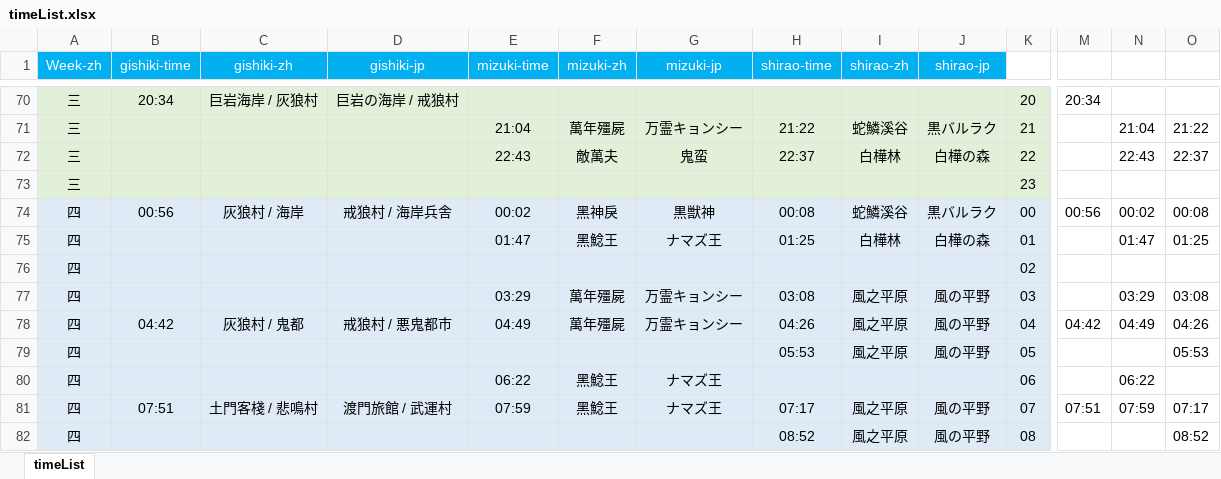
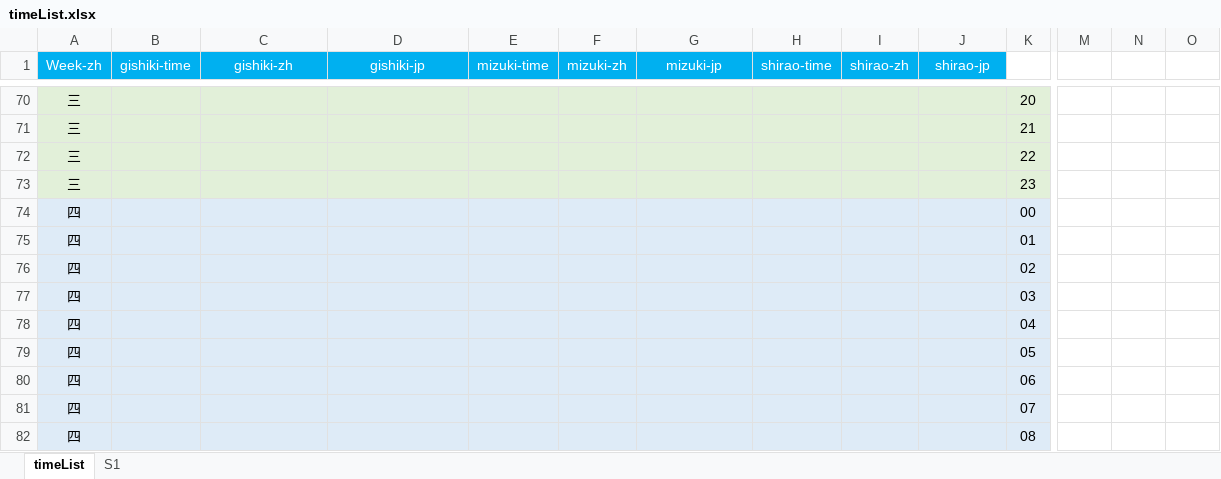
Before and after one commit to Mutsuki812/BnSNEOtimeList, an Excel workbook: files/timeList.xlsx, sheet timeList, drawn as a sheet; only a part is shown, gaps mark what is left out; values as stored, in another font and other column widths than the file's, no borders; conditional formats not drawn; removed rows and columns are numbered as before the commit, all else as after; rows hold the shown columns only; the diff covers the shown part only; the diff names each change by its address in the sheet, - before the commit and + after, or states it on an @@ line.

Commit message:
Update MaintenanceTime

```diff
--- a/files/timeList.xlsx (sheet timeList)
+++ b/files/timeList.xlsx (sheet timeList)
+sheet tab: S1
-B70 (gishiki-time): 20:34
+B70 (gishiki-time): (empty)
-C70 (gishiki-zh): 巨岩海岸 / 灰狼村
+C70 (gishiki-zh): (empty)
-D70 (gishiki-jp): 巨岩の海岸 / 戒狼村
+D70 (gishiki-jp): (empty)
-M70: 20:34
+M70: (empty)
-row 71: 三 |  |  |  | 21:04 | 萬年殭屍 | 万霊キョンシー | 21:22 | 蛇鱗溪谷 | 黒バルラク | 21 |  | 21:04 | 21:22
-row 72: 三 |  |  |  | 22:43 | 敵萬夫 | 鬼蛮 | 22:37 | 白樺林 | 白樺の森 | 22 |  | 22:43 | 22:37
+row 71: 三 |  |  |  |  |  |  |  |  |  | 21
+row 72: 三 |  |  |  |  |  |  |  |  |  | 22
-row 74: 四 | 00:56 | 灰狼村 / 海岸 | 戒狼村 / 海岸兵舎 | 00:02 | 黑神戾 | 黒獣神 | 00:08 | 蛇鱗溪谷 | 黒バルラク | 00 | 00:56 | 00:02 | 00:08
-row 75: 四 |  |  |  | 01:47 | 黑鯰王 | ナマズ王 | 01:25 | 白樺林 | 白樺の森 | 01 |  | 01:47 | 01:25
+row 74: 四 |  |  |  |  |  |  |  |  |  | 00
+row 75: 四 |  |  |  |  |  |  |  |  |  | 01
-row 77: 四 |  |  |  | 03:29 | 萬年殭屍 | 万霊キョンシー | 03:08 | 風之平原 | 風の平野 | 03 |  | 03:29 | 03:08
-row 78: 四 | 04:42 | 灰狼村 / 鬼都 | 戒狼村 / 悪鬼都市 | 04:49 | 萬年殭屍 | 万霊キョンシー | 04:26 | 風之平原 | 風の平野 | 04 | 04:42 | 04:49 | 04:26
+row 77: 四 |  |  |  |  |  |  |  |  |  | 03
+row 78: 四 |  |  |  |  |  |  |  |  |  | 04
-H79 (shirao-time): 05:53
+H79 (shirao-time): (empty)
-I79 (shirao-zh): 風之平原
+I79 (shirao-zh): (empty)
-J79 (shirao-jp): 風の平野
+J79 (shirao-jp): (empty)
-O79: 05:53
+O79: (empty)
-E80 (mizuki-time): 06:22
+E80 (mizuki-time): (empty)
-F80 (mizuki-zh): 黑鯰王
+F80 (mizuki-zh): (empty)
-G80 (mizuki-jp): ナマズ王
+G80 (mizuki-jp): (empty)
-N80: 06:22
+N80: (empty)
-row 81: 四 | 07:51 | 土門客棧 / 悲鳴村 | 渡門旅館 / 武運村 | 07:59 | 黑鯰王 | ナマズ王 | 07:17 | 風之平原 | 風の平野 | 07 | 07:51 | 07:59 | 07:17
+row 81: 四 |  |  |  |  |  |  |  |  |  | 07
-H82 (shirao-time): 08:52
+H82 (shirao-time): (empty)
-I82 (shirao-zh): 風之平原
+I82 (shirao-zh): (empty)
-J82 (shirao-jp): 風の平野
+J82 (shirao-jp): (empty)
-O82: 08:52
+O82: (empty)
```
Also changed, not shown: 51 added rows, 51 removed rows and 194 edited cells elsewhere in this sheet.
